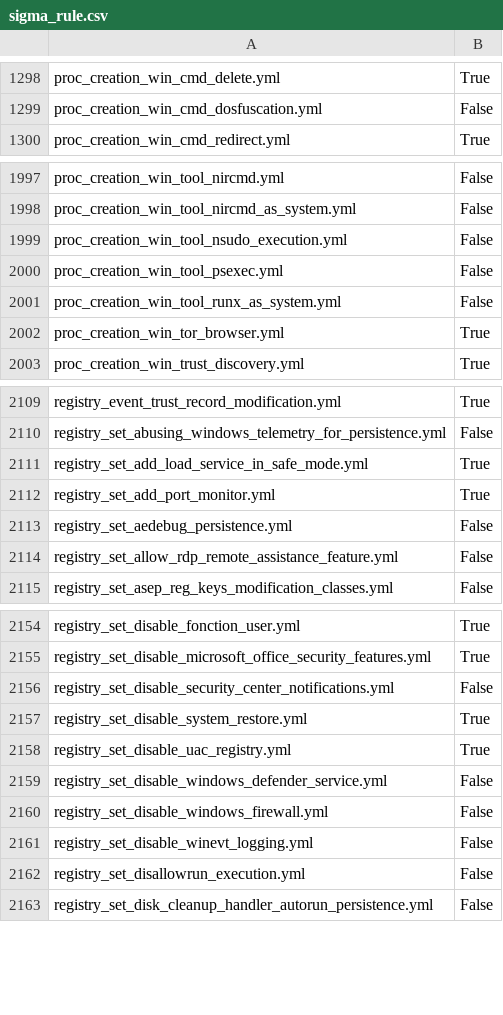
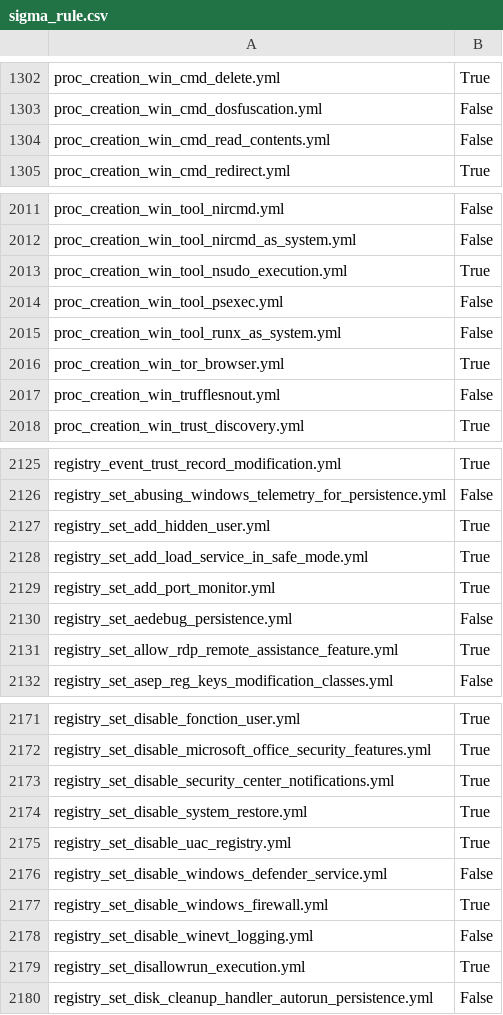
Before and after one commit to frack113/sigma_redcanaryco, a CSV file: sigma_rule.csv, drawn as a sheet; only a part is shown, gaps mark what is left out; the diff covers the shown part only.

```diff
--- a/sigma_rule.csv
+++ b/sigma_rule.csv
@@ -1299,2 +1303,3 @@ proc_creation_win_cmd_delete.yml;True
 proc_creation_win_cmd_dosfuscation.yml;False
+proc_creation_win_cmd_read_contents.yml;False
 proc_creation_win_cmd_redirect.yml;True
@@ -1998,3 +2012,3 @@ proc_creation_win_tool_nircmd.yml;False
 proc_creation_win_tool_nircmd_as_system.yml;False
-proc_creation_win_tool_nsudo_execution.yml;False
+proc_creation_win_tool_nsudo_execution.yml;True
 proc_creation_win_tool_psexec.yml;False
@@ -2002,2 +2016,3 @@ proc_creation_win_tool_runx_as_system.yml;False
 proc_creation_win_tor_browser.yml;True
+proc_creation_win_trufflesnout.yml;False
 proc_creation_win_trust_discovery.yml;True
@@ -2110,2 +2126,3 @@ registry_event_trust_record_modification.yml;True
 registry_set_abusing_windows_telemetry_for_persistence.yml;False
+registry_set_add_hidden_user.yml;True
 registry_set_add_load_service_in_safe_mode.yml;True
@@ -2113,3 +2130,3 @@ registry_set_add_port_monitor.yml;True
 registry_set_aedebug_persistence.yml;False
-registry_set_allow_rdp_remote_assistance_feature.yml;False
+registry_set_allow_rdp_remote_assistance_feature.yml;True
 registry_set_asep_reg_keys_modification_classes.yml;False
@@ -2155,3 +2172,3 @@ registry_set_disable_fonction_user.yml;True
 registry_set_disable_microsoft_office_security_features.yml;True
-registry_set_disable_security_center_notifications.yml;False
+registry_set_disable_security_center_notifications.yml;True
 registry_set_disable_system_restore.yml;True
@@ -2159,5 +2176,5 @@ registry_set_disable_uac_registry.yml;True
 registry_set_disable_windows_defender_service.yml;False
-registry_set_disable_windows_firewall.yml;False
+registry_set_disable_windows_firewall.yml;True
 registry_set_disable_winevt_logging.yml;False
-registry_set_disallowrun_execution.yml;False
+registry_set_disallowrun_execution.yml;True
 registry_set_disk_cleanup_handler_autorun_persistence.yml;False
```
Also changed, not shown: 18 added rows, 2 removed rows and 5 edited cells elsewhere in this file, Full_tests.csv, missing_tests.csv, 17 other files.
